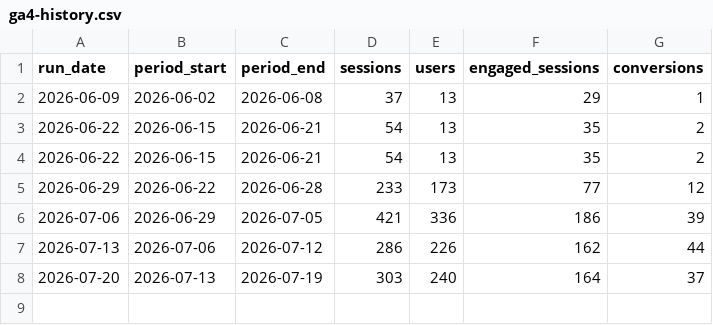
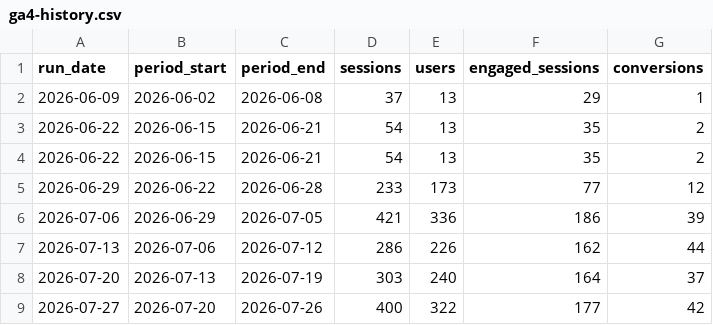
Before and after one commit to phillipwedgworth-cell/envirocare-website, a CSV file: monitoring/ga4-history.csv, drawn as a sheet; the diff names each change by its address in the sheet, - before the commit and + after, or states it on an @@ line.

```diff
--- a/monitoring/ga4-history.csv
+++ b/monitoring/ga4-history.csv
+row 9: 2026-07-27 | 2026-07-20 | 2026-07-26 | 400 | 322 | 177 | 42
```
Also changed, not shown: 1 other file.
